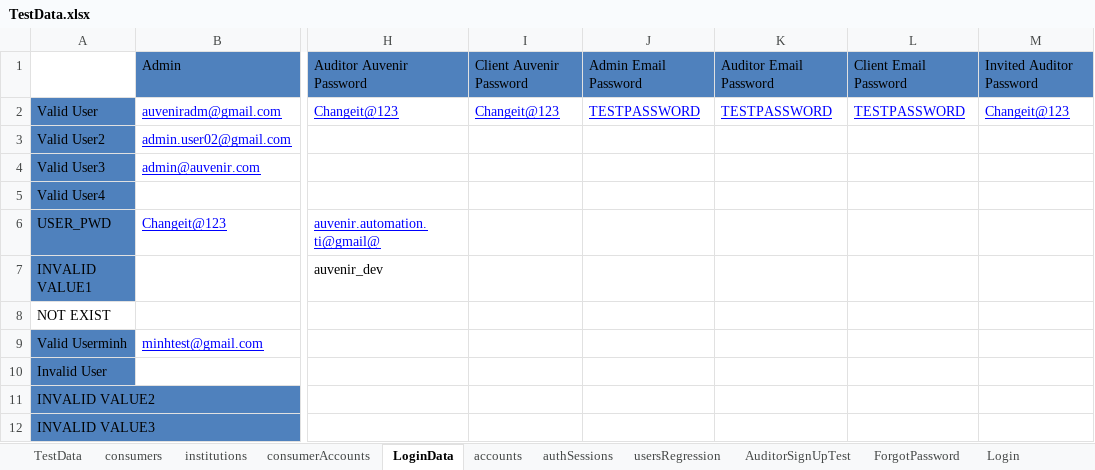
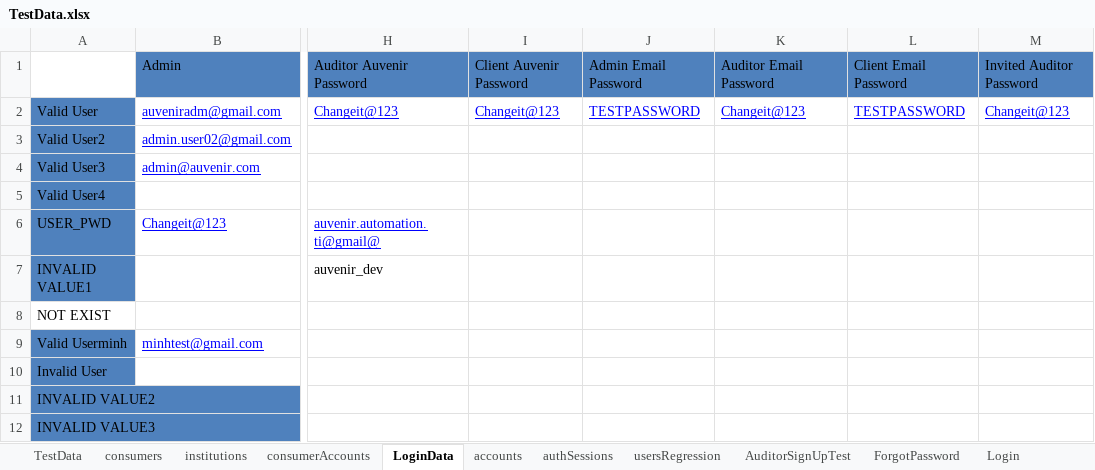
Before and after one commit to duongnguyendr/DataDriven, an Excel workbook: TestData.xlsx, sheet LoginData, drawn as a sheet; only a part is shown, gaps mark what is left out; values as stored, in another font and other column widths than the file's, no borders; the diff names each change by its address in the sheet, - before the commit and + after, or states it on an @@ line.

```diff
--- a/TestData.xlsx (sheet LoginData)
+++ b/TestData.xlsx (sheet LoginData)
-K2: TESTPASSWORD
+K2: Changeit@123
```
Also changed, not shown: sheet usersRegression.
